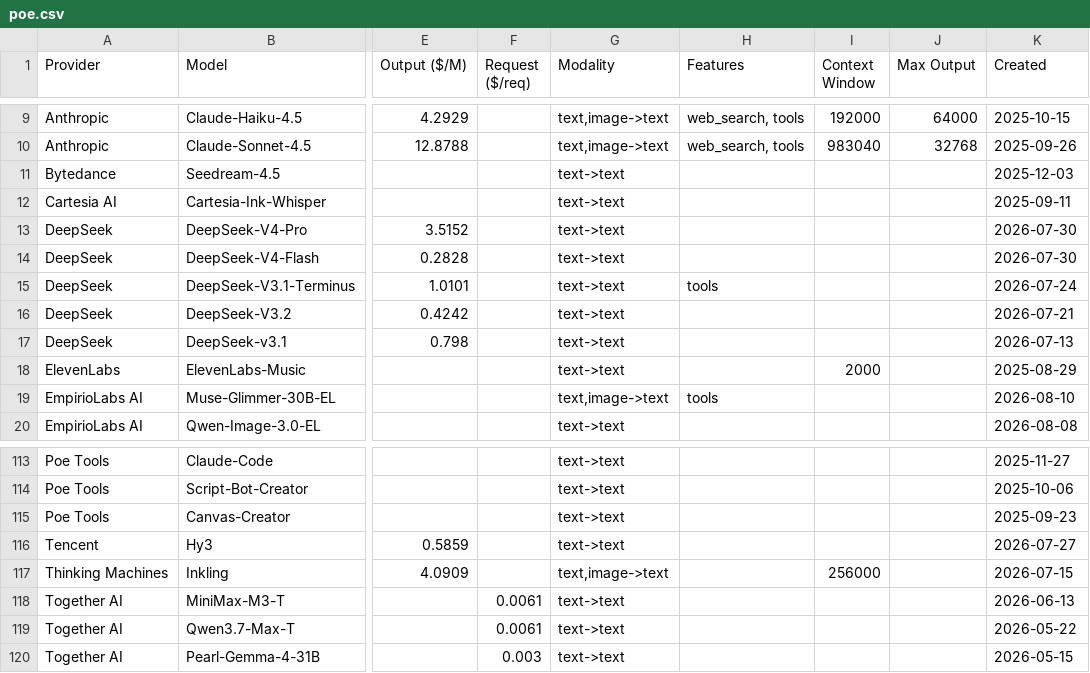
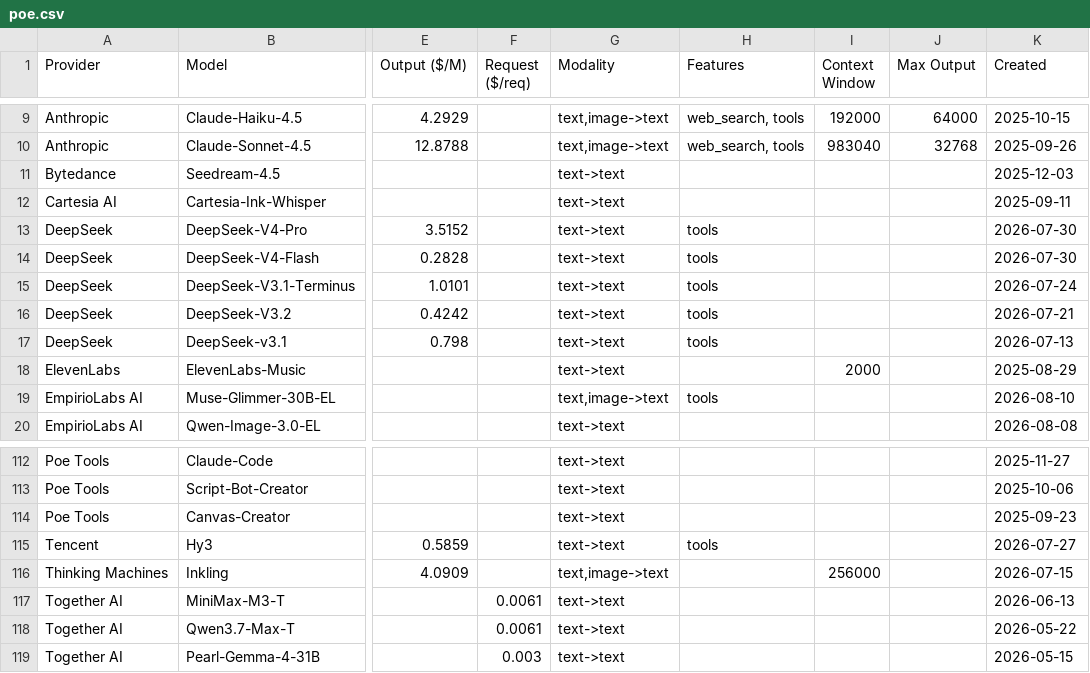
Before and after one commit to hezhizhen/tables-in-markdown, a CSV file: data/poe.csv, drawn as a sheet; only a part is shown, gaps mark what is left out; addresses are those after the commit; the diff covers the shown part only; the diff names each change by its address in the sheet, - before the commit and + after, or states it on an @@ line.

```diff
--- a/data/poe.csv
+++ b/data/poe.csv
-H13:H14 (Features): (empty)
+H13:H14 (Features): tools
-H16:H17 (Features): (empty)
+H16:H17 (Features): tools
-H115 (Features): (empty)
+H115 (Features): tools
```
Also changed, not shown: 1 added row, 1 removed row and 14 edited cells elsewhere in this file.
